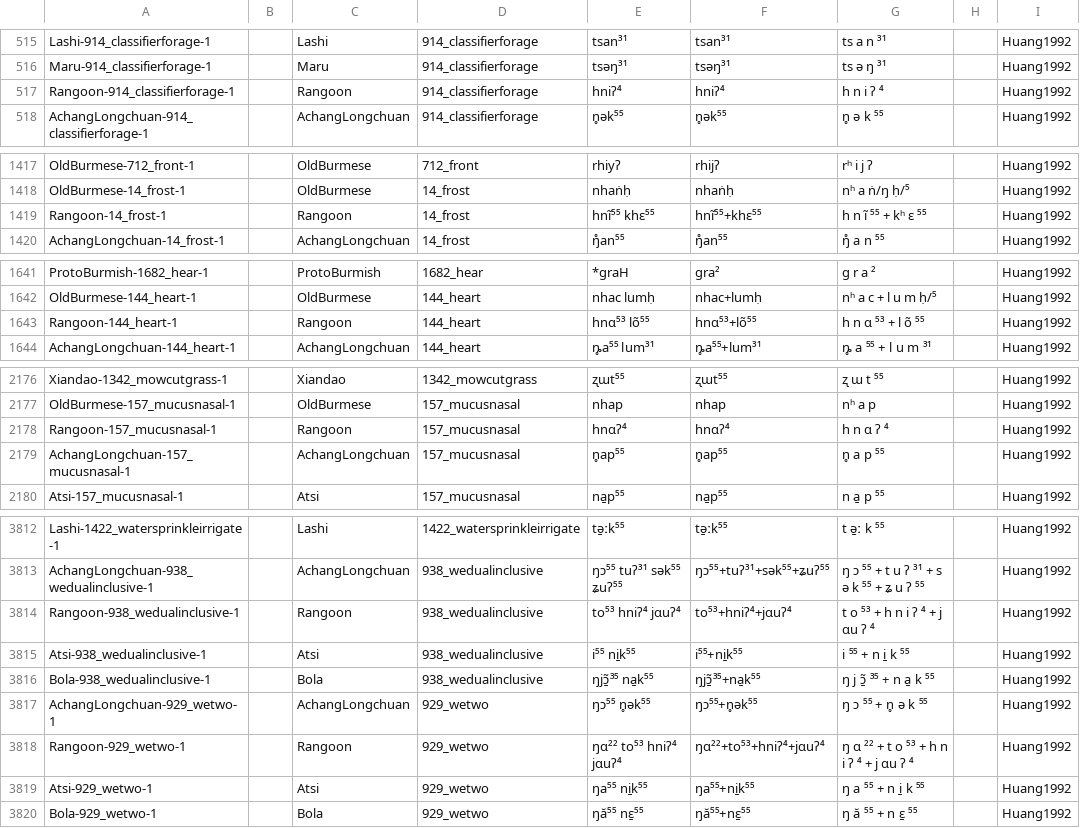
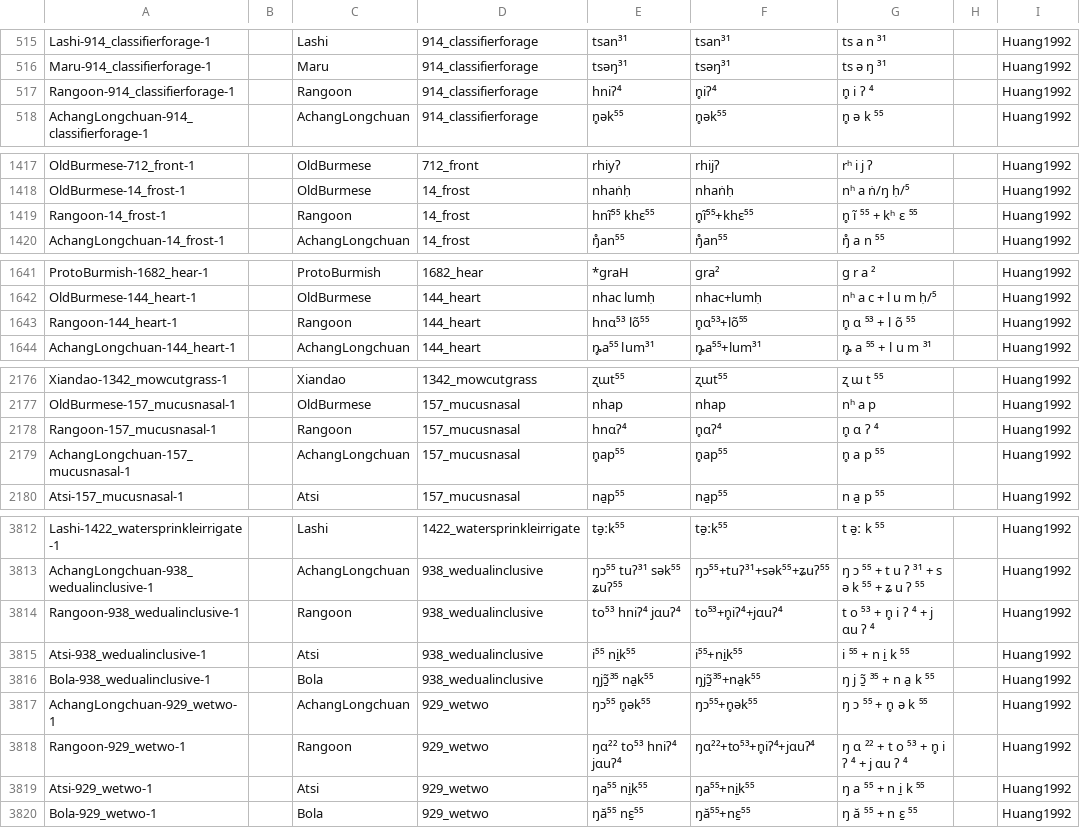
Before and after one commit to lexibank/hillburmish, a CSV file: cldf/forms.csv, drawn as a sheet; only a part is shown, gaps mark what is left out; the diff covers the shown part only; the diff names each change by its address in the sheet, - before the commit and + after, or states it on an @@ line.

```diff
--- a/cldf/forms.csv
+++ b/cldf/forms.csv
-F517: hniʔ⁴
+F517: n̥iʔ⁴
-G517: h n i ʔ ⁴
+G517: n̥ i ʔ ⁴
-F1419: hnĩ⁵⁵+khɛ⁵⁵
+F1419: n̥ĩ⁵⁵+khɛ⁵⁵
-G1419: h n ĩ ⁵⁵ + kʰ ɛ ⁵⁵
+G1419: n̥ ĩ ⁵⁵ + kʰ ɛ ⁵⁵
-F1643: hnɑ⁵³+lõ⁵⁵
+F1643: n̥ɑ⁵³+lõ⁵⁵
-G1643: h n ɑ ⁵³ + l õ ⁵⁵
+G1643: n̥ ɑ ⁵³ + l õ ⁵⁵
-F2178: hnɑʔ⁴
+F2178: n̥ɑʔ⁴
-G2178: h n ɑ ʔ ⁴
+G2178: n̥ ɑ ʔ ⁴
-F3814: to⁵³+hniʔ⁴+jɑuʔ⁴
+F3814: to⁵³+n̥iʔ⁴+jɑuʔ⁴
-G3814: t o ⁵³ + h n i ʔ ⁴ + j ɑu ʔ ⁴
+G3814: t o ⁵³ + n̥ i ʔ ⁴ + j ɑu ʔ ⁴
-F3818: ŋɑ²²+to⁵³+hniʔ⁴+jɑuʔ⁴
+F3818: ŋɑ²²+to⁵³+n̥iʔ⁴+jɑuʔ⁴
-G3818: ŋ ɑ ²² + t o ⁵³ + h n i ʔ ⁴ + j ɑu ʔ ⁴
+G3818: ŋ ɑ ²² + t o ⁵³ + n̥ i ʔ ⁴ + j ɑu ʔ ⁴
```
Also changed, not shown: 55 edited cells elsewhere in this file, 7 other files.
